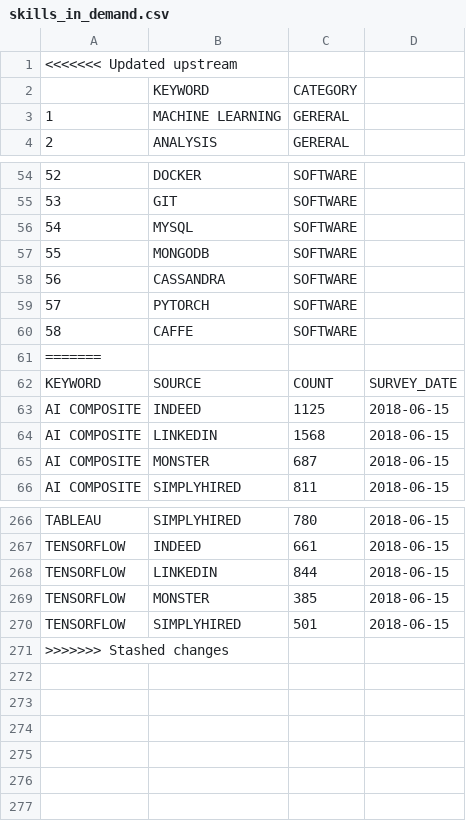
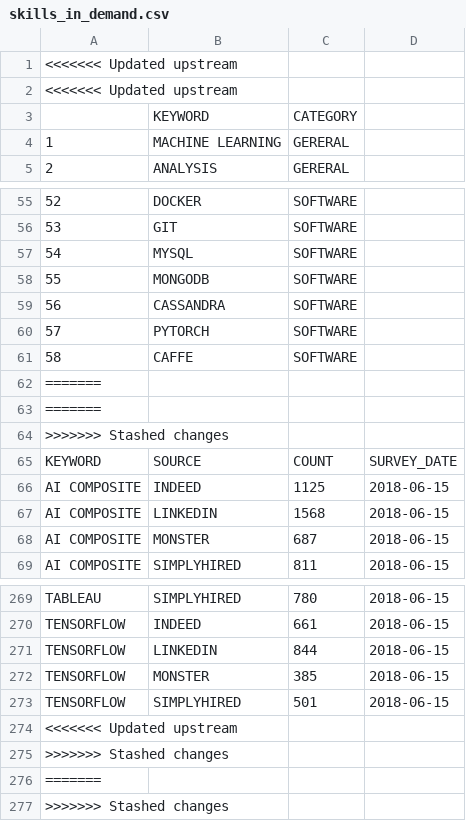
Before and after one commit to josh1den/DATA-607, a CSV file: Project 3/skills_in_demand.csv, drawn as a sheet; only a part is shown, gaps mark what is left out; addresses are those after the commit; the diff names each change by its address in the sheet, - before the commit and + after, or states it on an @@ line.

Commit message:
updated projects

```diff
--- a/Project 3/skills_in_demand.csv
+++ b/Project 3/skills_in_demand.csv
+row 1: <<<<<<< Updated upstream
+row 62: =======
+row 63: =======
@@ column A renumbered between rows 64 and 274 @@
+row 275: >>>>>>> Stashed changes
+row 276: =======
+row 277: >>>>>>> Stashed changes
```
Also changed, not shown: 2 other files.
